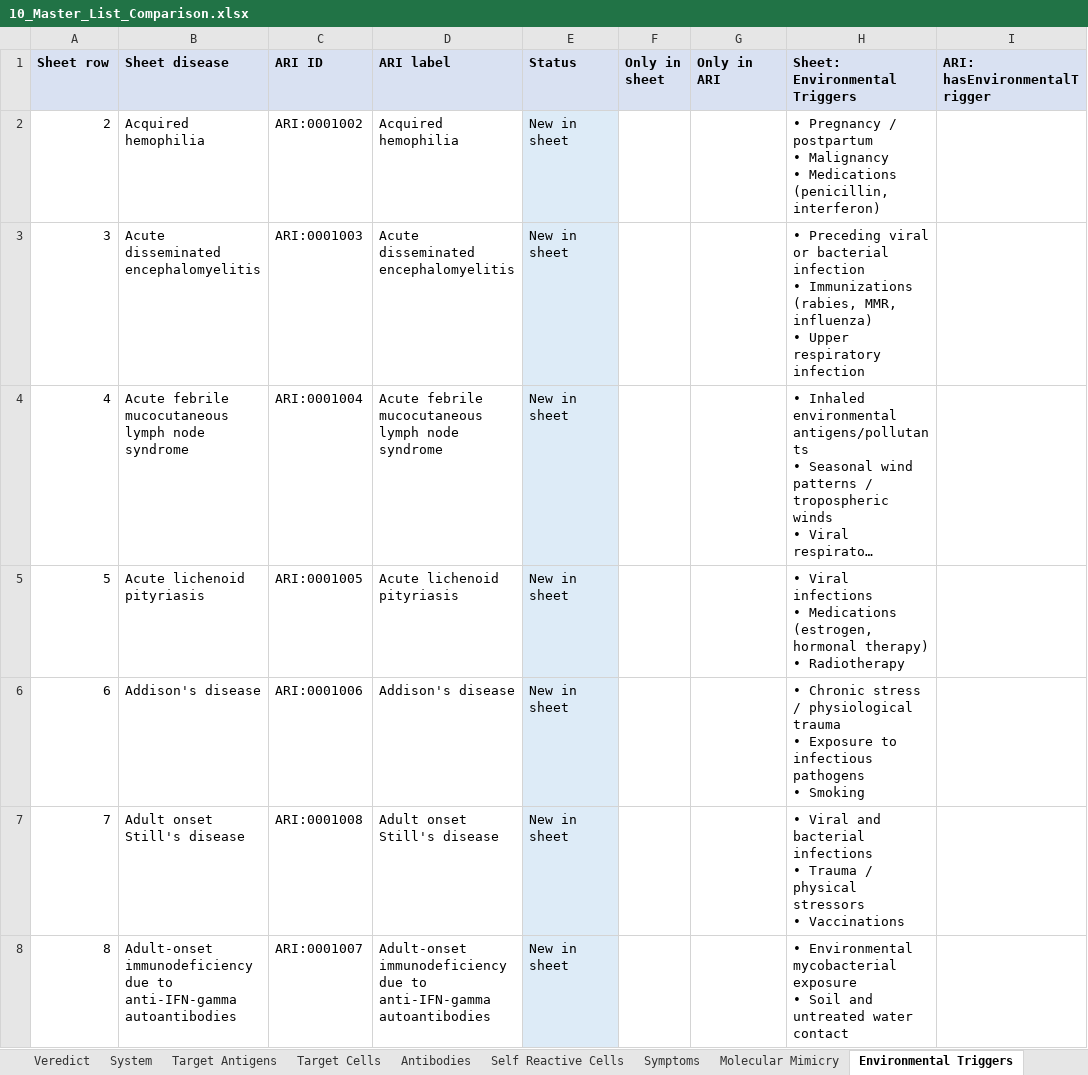
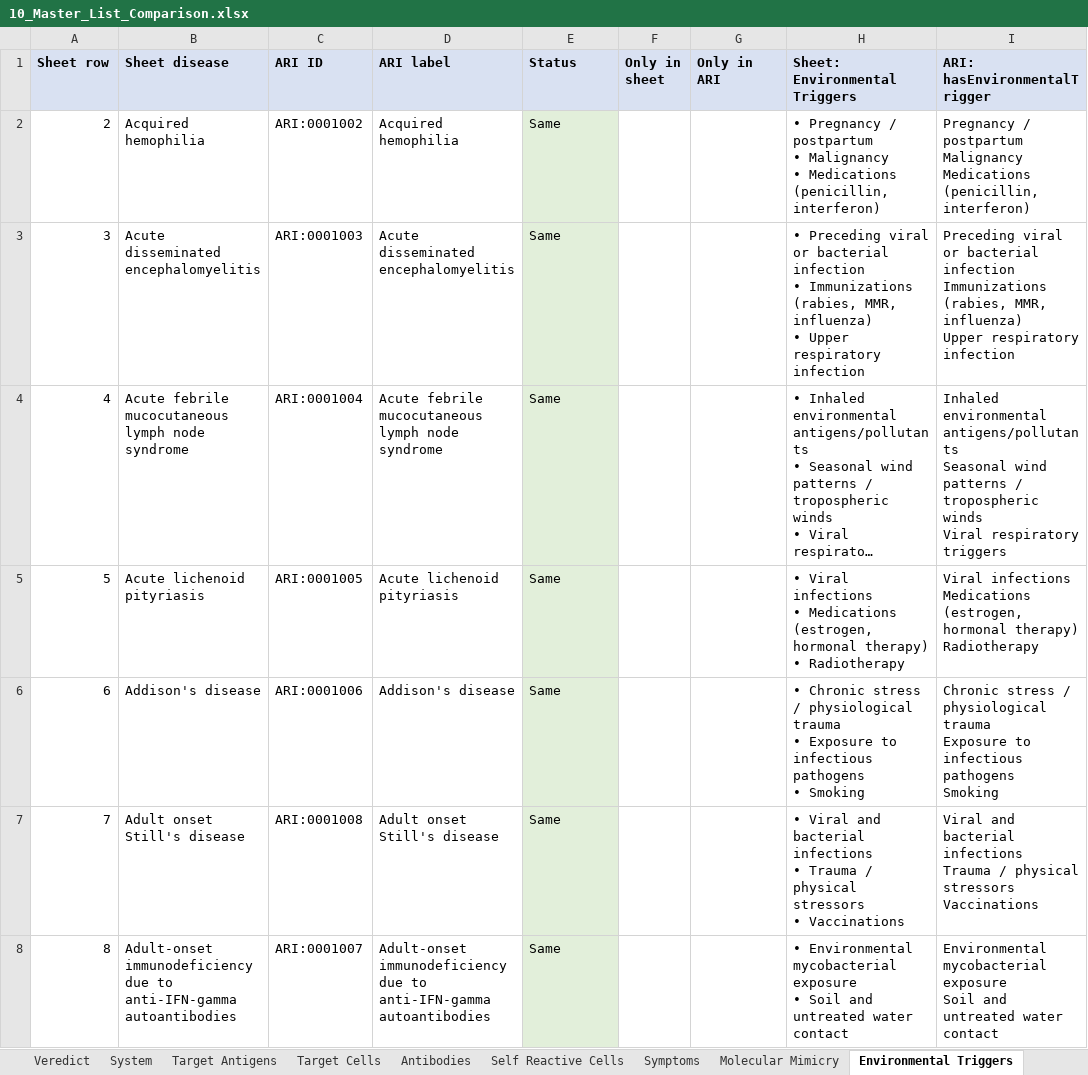
Before and after one commit to KrishnaTO/ARI, an Excel workbook: data/4-reports/10_Master_List_Comparison.xlsx, sheet Environmental Triggers, drawn as a sheet; only a part is shown; long unchanged cells end in …; values as stored, in another font and other column widths than the file's, no borders; ↵ is a line break in a cell; the diff covers the shown part only; the diff names each change by its address in the sheet, - before the commit and + after, or states it on an @@ line.

```diff
--- a/data/4-reports/10_Master_List_Comparison.xlsx (sheet Environmental Triggers)
+++ b/data/4-reports/10_Master_List_Comparison.xlsx (sheet Environmental Triggers)
-E2:E8 (Status): New in sheet
+E2:E8 (Status): Same
-E2:E8 fill: #DDEBF7
+E2:E8 fill: #E2EFDA
-I2 (ARI: hasEnvironmentalTrigger): (empty)
+I2 (ARI: hasEnvironmentalTrigger): Pregnancy / postpartum ↵ Malignancy ↵ Medications (penicillin, interferon)
-I3 (ARI: hasEnvironmentalTrigger): (empty)
+I3 (ARI: hasEnvironmentalTrigger): Preceding viral or bacterial infection ↵ Immunizations (rabies, MMR, influenza) ↵ Upper respiratory infection
-I4 (ARI: hasEnvironmentalTrigger): (empty)
+I4 (ARI: hasEnvironmentalTrigger): Inhaled environmental antigens/pollutants ↵ Seasonal wind patterns / tropospheric winds ↵ Viral respiratory triggers
-I5 (ARI: hasEnvironmentalTrigger): (empty)
+I5 (ARI: hasEnvironmentalTrigger): Viral infections ↵ Medications (estrogen, hormonal therapy) ↵ Radiotherapy
-I6 (ARI: hasEnvironmentalTrigger): (empty)
+I6 (ARI: hasEnvironmentalTrigger): Chronic stress / physiological trauma ↵ Exposure to infectious pathogens ↵ Smoking
-I7 (ARI: hasEnvironmentalTrigger): (empty)
+I7 (ARI: hasEnvironmentalTrigger): Viral and bacterial infections ↵ Trauma / physical stressors ↵ Vaccinations
-I8 (ARI: hasEnvironmentalTrigger): (empty)
+I8 (ARI: hasEnvironmentalTrigger): Environmental mycobacterial exposure ↵ Soil and untreated water contact
```
Also changed, not shown: 422 edited cells and cell formats elsewhere in this sheet, sheet Target Cells, sheet Molecular Mimicry, sheet Self Reactive Cells, sheet Antibodies, sheet Target Antigens, sheet Summary, 6 other files.
